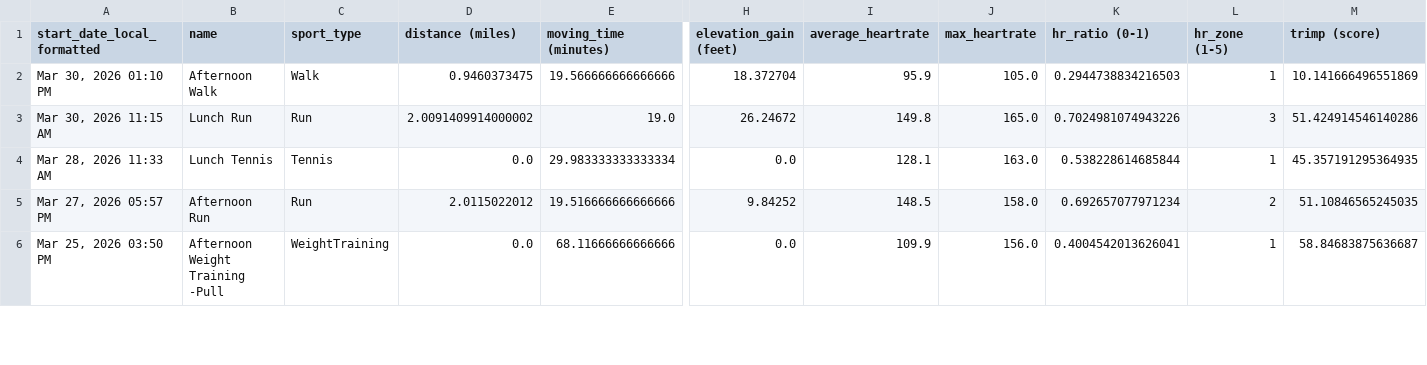
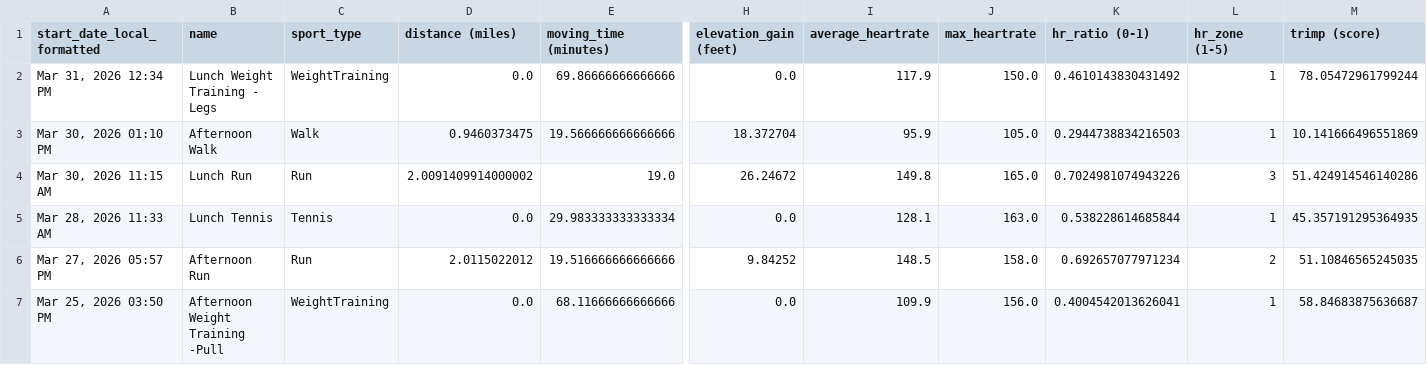
Before and after one commit to adbrigs/strava-training-dashboard, a CSV file: Training_Intensity_Report/dashboard/data/activity_data_with_intensity.csv, drawn as a sheet; only a part is shown, gaps mark what is left out; rows hold the shown columns only; the diff names each change by its address in the sheet, - before the commit and + after, or states it on an @@ line.

```diff
--- a/Training_Intensity_Report/dashboard/data/activity_data_with_intensity.csv
+++ b/Training_Intensity_Report/dashboard/data/activity_data_with_intensity.csv
+row 2: Mar 31, 2026 12:34 PM | Lunch Weight Training - Legs | WeightTraining | 0.0 | 69.86666666666666 | 0.0 | 117.9 | 150.0 | 0.4610143830431492 | 1 | 78.05472961799244
```
Also changed, not shown: Training_Intensity_Report/dashboard/data/all_activities_rawdata.csv.
